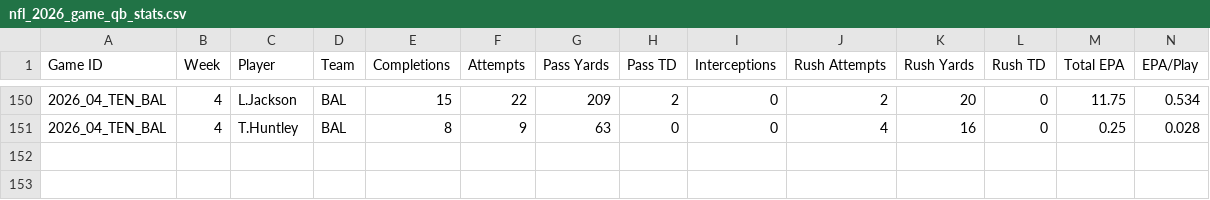
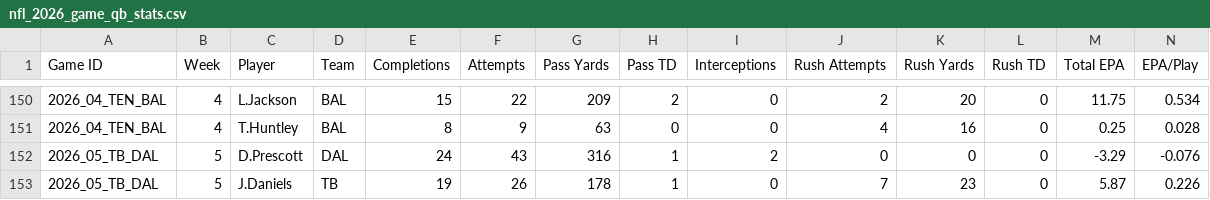
Before and after one commit to HitByOne/nlfdashboard, a CSV file: site/data/nfl_2026_game_qb_stats.csv, drawn as a sheet; only a part is shown, gaps mark what is left out; rows hold the shown columns only; the diff names each change by its address in the sheet, - before the commit and + after, or states it on an @@ line.

```diff
--- a/site/data/nfl_2026_game_qb_stats.csv
+++ b/site/data/nfl_2026_game_qb_stats.csv
+row 152: 2026_05_TB_DAL | 5 | D.Prescott | DAL | 24 | 43 | 316 | 1 | 2 | 0 | 0 | 0 | -3.29 | -0.076
+row 153: 2026_05_TB_DAL | 5 | J.Daniels | TB | 19 | 26 | 178 | 1 | 0 | 7 | 23 | 0 | 5.87 | 0.226
```
Also changed, not shown: site/data/nfl_2026_defense_coverage.csv, site/data/nfl_2026_game_team_stats.csv, 9 other files.
